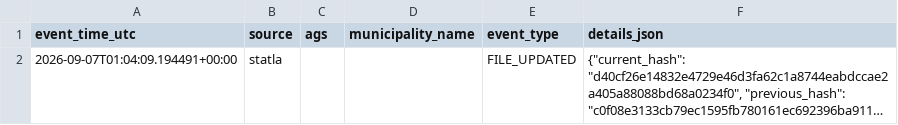
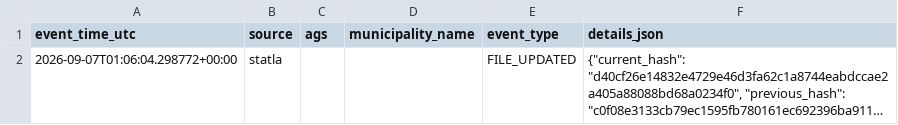
Before and after one commit to volzinnovation/wahl-monitor.de, a CSV file: data/2026-lsa/reports/latest_events.csv, drawn as a sheet; long unchanged cells end in …; the diff names each change by its address in the sheet, - before the commit and + after, or states it on an @@ line.

```diff
--- a/data/2026-lsa/reports/latest_events.csv
+++ b/data/2026-lsa/reports/latest_events.csv
-A2 (event_time_utc): 2026-09-07T01:04:09.194491+00:00
+A2 (event_time_utc): 2026-09-07T01:06:04.298772+00:00
```
Also changed, not shown: 3 other files.
